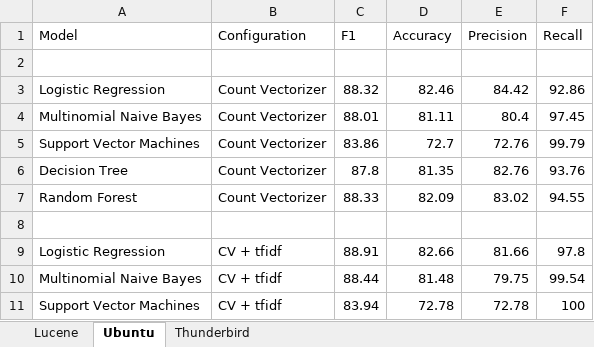
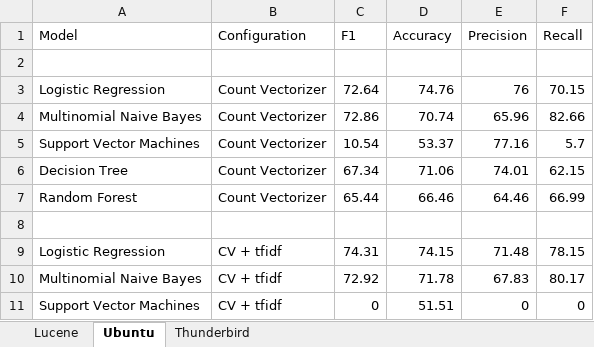
Before and after one commit to ansin218/master-thesis, an Excel workbook: thesis-binary-classification/binary-classification-results.xlsx, sheet Ubuntu, drawn as a sheet; only a part is shown; values as stored, in another font and other column widths than the file's, no borders; the diff covers the shown part only; the diff names each change by its address in the sheet, - before the commit and + after, or states it on an @@ line.

Commit message:
Updated experiment results for top 5 models in Ubuntu comments

```diff
--- a/thesis-binary-classification/binary-classification-results.xlsx (sheet Ubuntu)
+++ b/thesis-binary-classification/binary-classification-results.xlsx (sheet Ubuntu)
-C3 (F1): 88.32
+C3 (F1): 72.64
-D3 (Accuracy): 82.46
+D3 (Accuracy): 74.76
-E3 (Precision): 84.42
+E3 (Precision): 76
-F3 (Recall): 92.86
+F3 (Recall): 70.15
-C4 (F1): 88.01
+C4 (F1): 72.86
-D4 (Accuracy): 81.11
+D4 (Accuracy): 70.74
-E4 (Precision): 80.4
+E4 (Precision): 65.96
-F4 (Recall): 97.45
+F4 (Recall): 82.66
-C5 (F1): 83.86
+C5 (F1): 10.54
-D5 (Accuracy): 72.7
+D5 (Accuracy): 53.37
-E5 (Precision): 72.76
+E5 (Precision): 77.16
-F5 (Recall): 99.79
+F5 (Recall): 5.7
-C6 (F1): 87.8
+C6 (F1): 67.34
-D6 (Accuracy): 81.35
+D6 (Accuracy): 71.06
-E6 (Precision): 82.76
+E6 (Precision): 74.01
-F6 (Recall): 93.76
+F6 (Recall): 62.15
-C7 (F1): 88.33
+C7 (F1): 65.44
-D7 (Accuracy): 82.09
+D7 (Accuracy): 66.46
-E7 (Precision): 83.02
+E7 (Precision): 64.46
-F7 (Recall): 94.55
+F7 (Recall): 66.99
-C9 (F1): 88.91
+C9 (F1): 74.31
-D9 (Accuracy): 82.66
+D9 (Accuracy): 74.15
-E9 (Precision): 81.66
+E9 (Precision): 71.48
-F9 (Recall): 97.8
+F9 (Recall): 78.15
-C10 (F1): 88.44
+C10 (F1): 72.92
-D10 (Accuracy): 81.48
+D10 (Accuracy): 71.78
-E10 (Precision): 79.75
+E10 (Precision): 67.83
-F10 (Recall): 99.54
+F10 (Recall): 80.17
-C11 (F1): 83.94
+C11 (F1): 0
-D11 (Accuracy): 72.78
+D11 (Accuracy): 51.51
-E11 (Precision): 72.78
+E11 (Precision): 0
-F11 (Recall): 100
+F11 (Recall): 0
```
Also changed, not shown: 168 edited cells elsewhere in this sheet, sheet Thunderbird, 4 other files.
